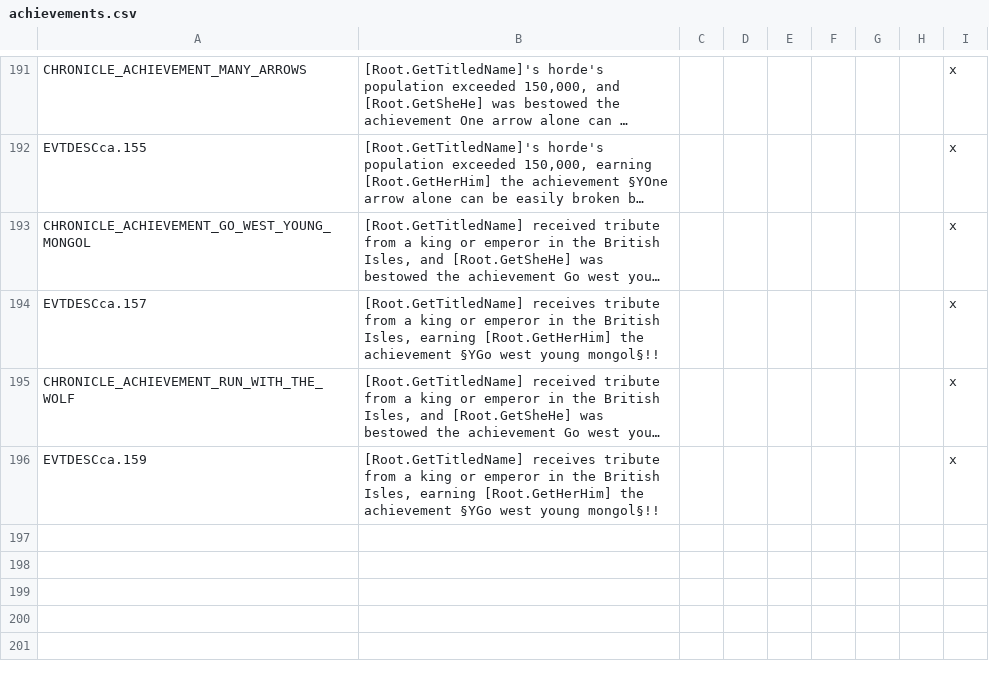
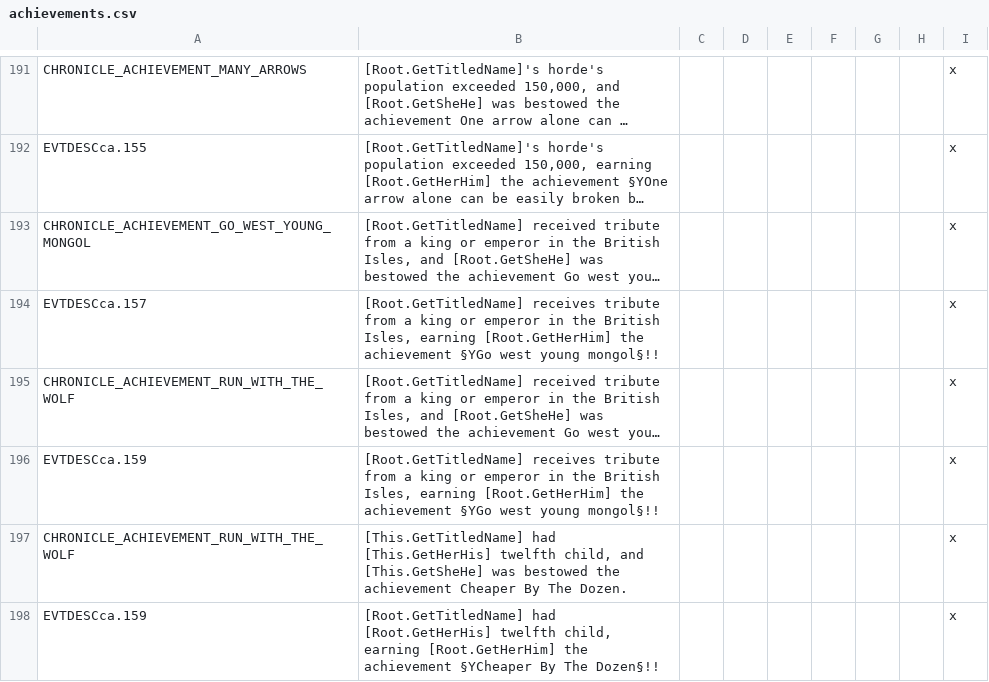
Before and after one commit to Numahr/lux-invicta-repository, a CSV file: localisation/achievements.csv, drawn as a sheet; only a part is shown, gaps mark what is left out; long unchanged cells end in …; the diff names each change by its address in the sheet, - before the commit and + after, or states it on an @@ line.

```diff
--- a/localisation/achievements.csv
+++ b/localisation/achievements.csv
+row 197: CHRONICLE_ACHIEVEMENT_RUN_WITH_THE_WOLF | [This.GetTitledName] had [This.GetHerHis] twelfth child, and [This.GetSheHe] was bestowed the achievement Cheaper By The Dozen. |  |  |  |  |  |  | x
+row 198: EVTDESCca.159 | [Root.GetTitledName] had [Root.GetHerHis] twelfth child, earning [Root.GetHerHim] the achievement §YCheaper By The Dozen§!! |  |  |  |  |  |  | x
```
Also changed, not shown: 2 other files.
